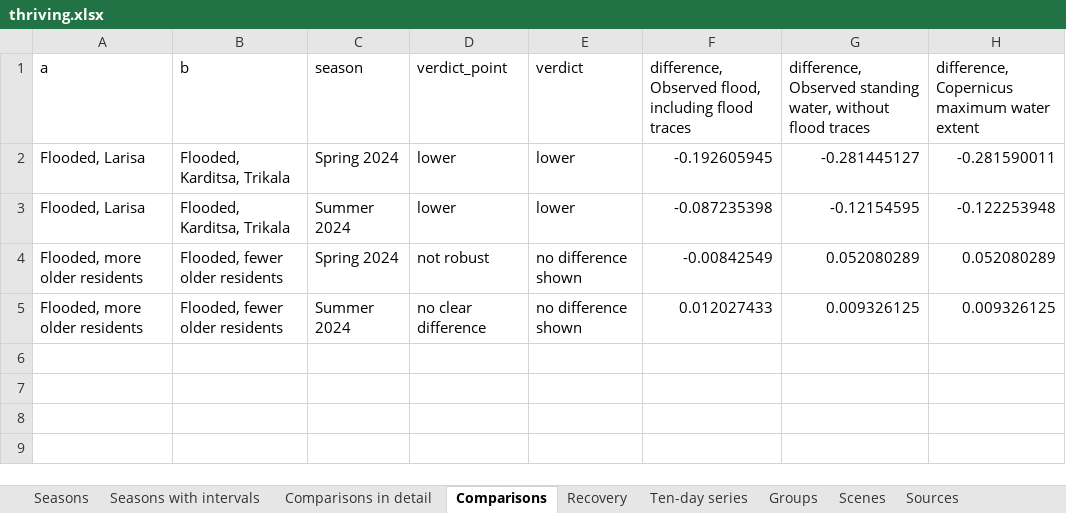
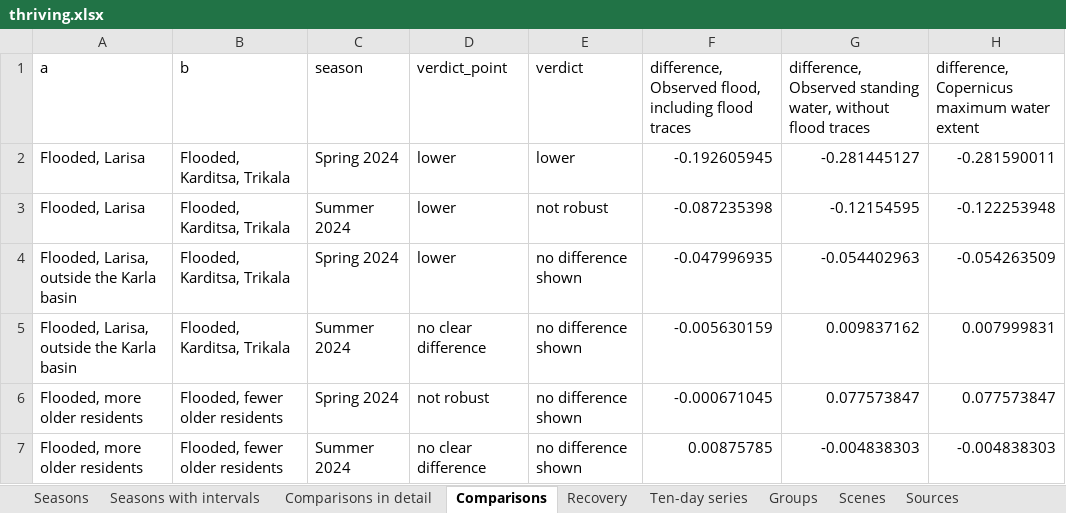
Before and after one commit to uomoathens/thrive, an Excel workbook: results/thriving/thriving.xlsx, sheet Comparisons, drawn as a sheet; values as stored, in another font and other column widths than the file's, no borders; addresses are those after the commit; the diff names each change by its address in the sheet, - before the commit and + after, or states it on an @@ line.

```diff
--- a/results/thriving/thriving.xlsx (sheet Comparisons)
+++ b/results/thriving/thriving.xlsx (sheet Comparisons)
-E3 (verdict): lower
+E3 (verdict): not robust
+row 4: Flooded, Larisa, outside the Karla basin | Flooded, Karditsa, Trikala | Spring 2024 | lower | no difference shown | -0.047996935 | -0.054402963 | -0.054263509
+row 5: Flooded, Larisa, outside the Karla basin | Flooded, Karditsa, Trikala | Summer 2024 | no clear difference | no difference shown | -0.005630159 | 0.009837162 | 0.007999831
-F6: -0.00842549
+F6: -0.000671045
-G6: 0.052080289
+G6: 0.077573847
-H6: 0.052080289
+H6: 0.077573847
-F7: 0.012027433
+F7: 0.00875785
-G7: 0.009326125
+G7: -0.004838303
-H7: 0.009326125
+H7: -0.004838303
```
Also changed, not shown: sheet Ten-day series, sheet Recovery, sheet Seasons with intervals, sheet Comparisons in detail, sheet Seasons, sheet Groups, 1 more sheet, 3 other files.
